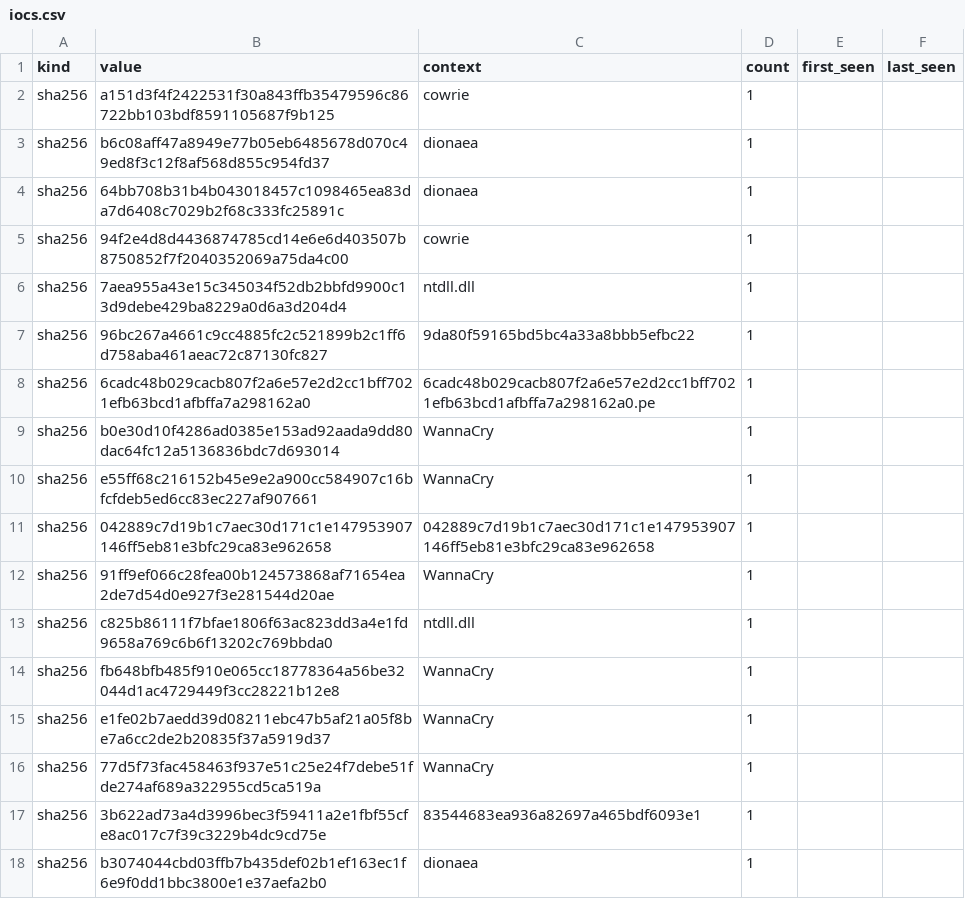
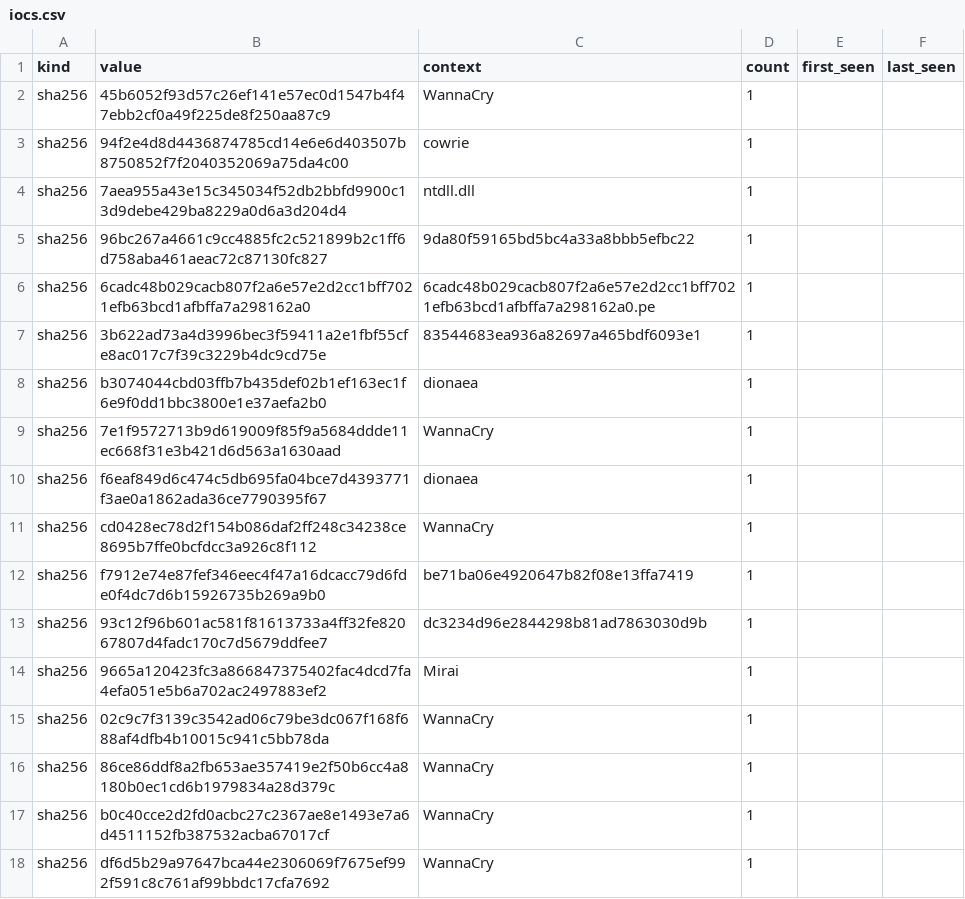
Before and after one commit to unerror/security, a CSV file: feeds/honeypot/iocs.csv, drawn as a sheet; only a part is shown; the shorter side is filled out with more unchanged rows; the diff covers the shown part only.

```diff
--- a/feeds/honeypot/iocs.csv
+++ b/feeds/honeypot/iocs.csv
@@ -1,5 +1,3 @@
 kind,value,context,count,first_seen,last_seen
-sha256,a151d3f4f2422531f30a843ffb35479596c86722bb103bdf8591105687f9b125,cowrie,1,,
-sha256,b6c08aff47a8949e77b05eb6485678d070c49ed8f3c12f8af568d855c954fd37,dionaea,1,,
-sha256,64bb708b31b4b043018457c1098465ea83da7d6408c7029b2f68c333fc25891c,dionaea,1,,
+sha256,45b6052f93d57c26ef141e57ec0d1547b4f47ebb2cf0a49f225de8f250aa87c9,WannaCry,1,,
 sha256,94f2e4d8d4436874785cd14e6e6d403507b8750852f7f2040352069a75da4c00,cowrie,1,,
@@ -8,10 +6,2 @@ sha256,96bc267a4661c9cc4885fc2c521899b2c1ff6d758aba461aeac72c87130fc827,9da80f59
 sha256,6cadc48b029cacb807f2a6e57e2d2cc1bff7021efb63bcd1afbffa7a298162a0,6cadc48b029cacb807f2a6e57e2d2cc1bff7021efb63bcd1afbffa7a298162a0.pe,1,,
-sha256,b0e30d10f4286ad0385e153ad92aada9dd80dac64fc12a5136836bdc7d693014,WannaCry,1,,
-sha256,e55ff68c216152b45e9e2a900cc584907c16bfcfdeb5ed6cc83ec227af907661,WannaCry,1,,
-sha256,042889c7d19b1c7aec30d171c1e147953907146ff5eb81e3bfc29ca83e962658,042889c7d19b1c7aec30d171c1e147953907146ff5eb81e3bfc29ca83e962658,1,,
-sha256,91ff9ef066c28fea00b124573868af71654ea2de7d54d0e927f3e281544d20ae,WannaCry,1,,
-sha256,c825b86111f7bfae1806f63ac823dd3a4e1fd9658a769c6b6f13202c769bbda0,ntdll.dll,1,,
-sha256,fb648bfb485f910e065cc18778364a56be32044d1ac4729449f3cc28221b12e8,WannaCry,1,,
-sha256,e1fe02b7aedd39d08211ebc47b5af21a05f8be7a6cc2de2b20835f37a5919d37,WannaCry,1,,
-sha256,77d5f73fac458463f937e51c25e24f7debe51fde274af689a322955cd5ca519a,WannaCry,1,,
 sha256,3b622ad73a4d3996bec3f59411a2e1fbf55cfe8ac017c7f39c3229b4dc9cd75e,83544683ea936a82697a465bdf6093e1,1,,
```
Also changed, not shown: 2 added rows, 3 removed rows and 7 edited cells elsewhere in this file, 17 other files.
